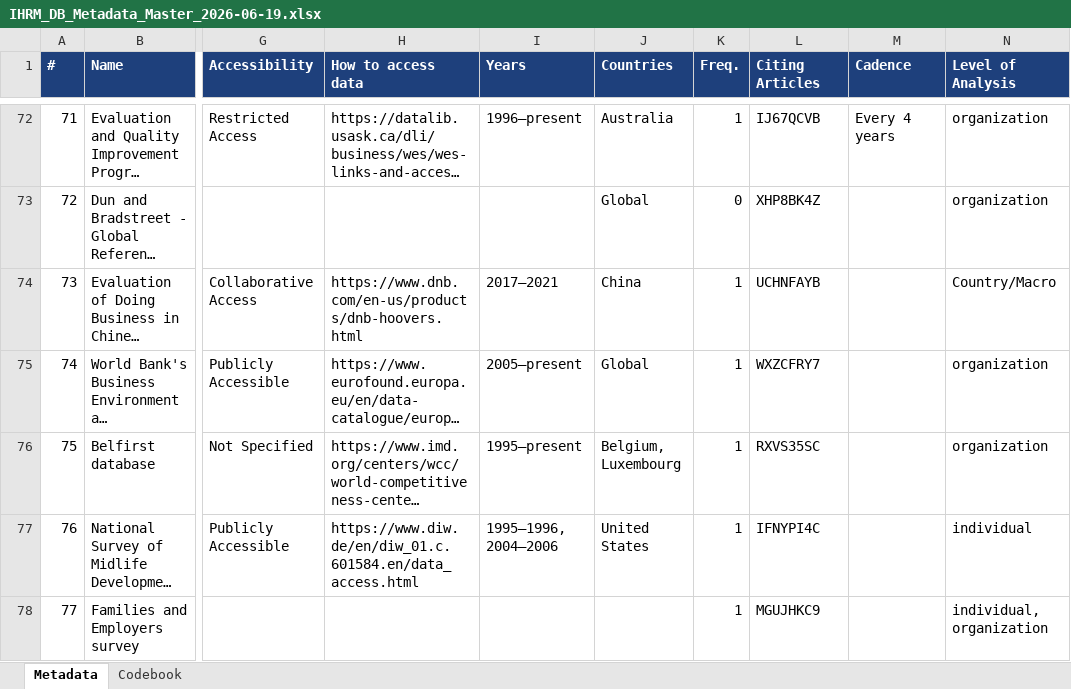
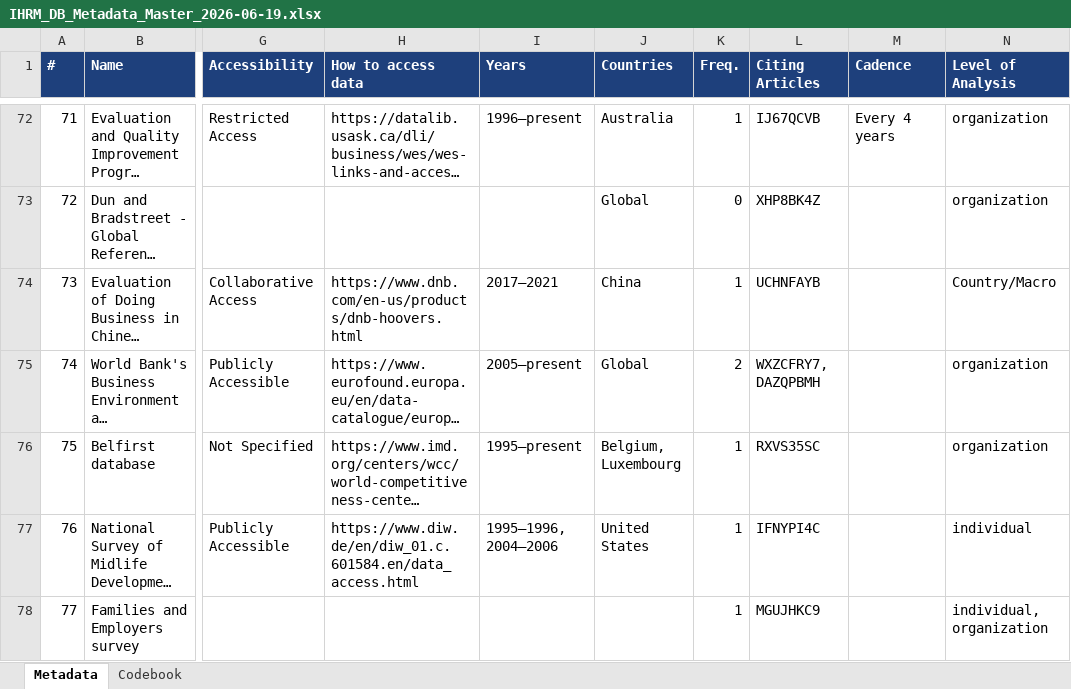
Before and after one commit to Rakoon/_IHRM-MetaData, an Excel workbook: IHRM_DB_Metadata_Master_2026-06-19.xlsx, sheet Metadata, drawn as a sheet; only a part is shown, gaps mark what is left out; long unchanged cells end in …; values as stored, in another font and other column widths than the file's, no borders; the diff covers the shown part only; the diff names each change by its address in the sheet, - before the commit and + after, or states it on an @@ line.

Commit message:
Consolidate duplicate dataset #180 into #74
World Bank's Enterprise Survey (#180) duplicated #74 (World Bank's Business Environment and Enterprise Performance Survey). Move #180's citation (Sahadev & Demirbag, 2011 / DAZQPBMH) onto #74, bump #74 Freq. to 2, and delete the #180 row. Numbers left as-is, leaving a gap at #180; catalog now 193 datasets. Regenerated IHRM_DB_Metadata.html.

```diff
--- a/IHRM_DB_Metadata_Master_2026-06-19.xlsx (sheet Metadata)
+++ b/IHRM_DB_Metadata_Master_2026-06-19.xlsx (sheet Metadata)
-K75 (Freq.): 1
+K75 (Freq.): 2
-L75 (Citing Articles): WXZCFRY7
+L75 (Citing Articles): WXZCFRY7, DAZQPBMH
```
Also changed, not shown: 1 removed row elsewhere in this sheet, 1 other file.
